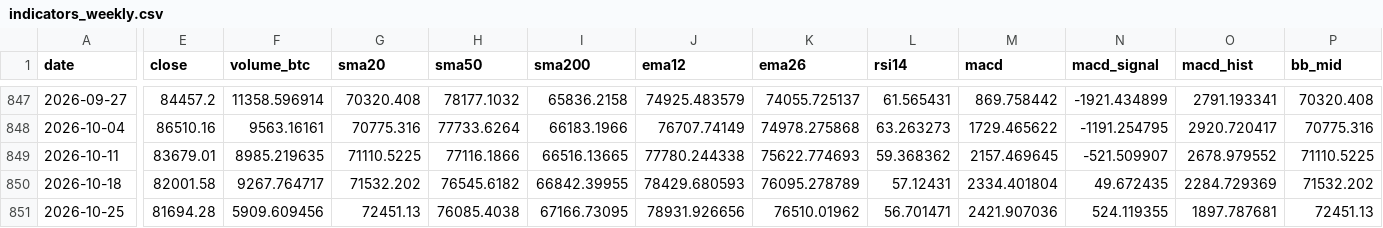
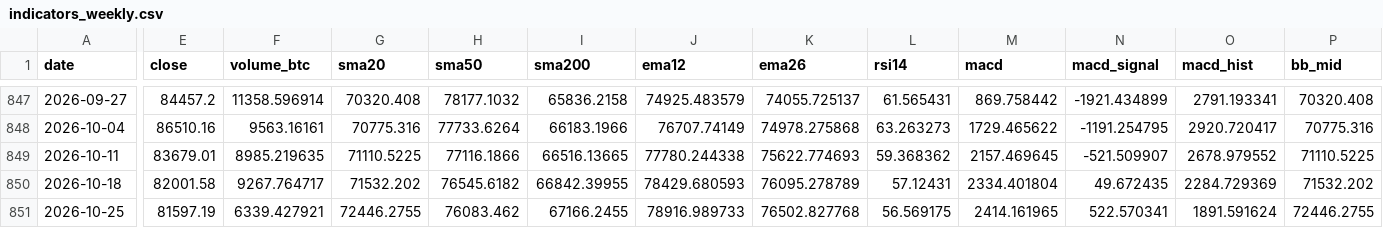
Before and after one commit to nateg511-wq/Daily-Weekly-Tracker, a CSV file: data/indicators_weekly.csv, drawn as a sheet; only a part is shown, gaps mark what is left out; the diff covers the shown part only; the diff names each change by its address in the sheet, - before the commit and + after, or states it on an @@ line.

```diff
--- a/data/indicators_weekly.csv
+++ b/data/indicators_weekly.csv
-E851 (close): 81694.28
+E851 (close): 81597.19
-F851 (volume_btc): 5909.609456
+F851 (volume_btc): 6339.427921
-G851 (sma20): 72451.13
+G851 (sma20): 72446.2755
-H851 (sma50): 76085.4038
+H851 (sma50): 76083.462
-I851 (sma200): 67166.73095
+I851 (sma200): 67166.2455
-J851 (ema12): 78931.926656
+J851 (ema12): 78916.989733
-K851 (ema26): 76510.01962
+K851 (ema26): 76502.827768
-L851 (rsi14): 56.701471
+L851 (rsi14): 56.569175
-M851 (macd): 2421.907036
+M851 (macd): 2414.161965
-N851 (macd_signal): 524.119355
+N851 (macd_signal): 522.570341
-O851 (macd_hist): 1897.787681
+O851 (macd_hist): 1891.591624
-P851 (bb_mid): 72451.13
+P851 (bb_mid): 72446.2755
```
Also changed, not shown: 5 edited cells elsewhere in this file, data/btc_usd_daily.csv, data/btc_usd_daily_full.csv, 13 other files.
